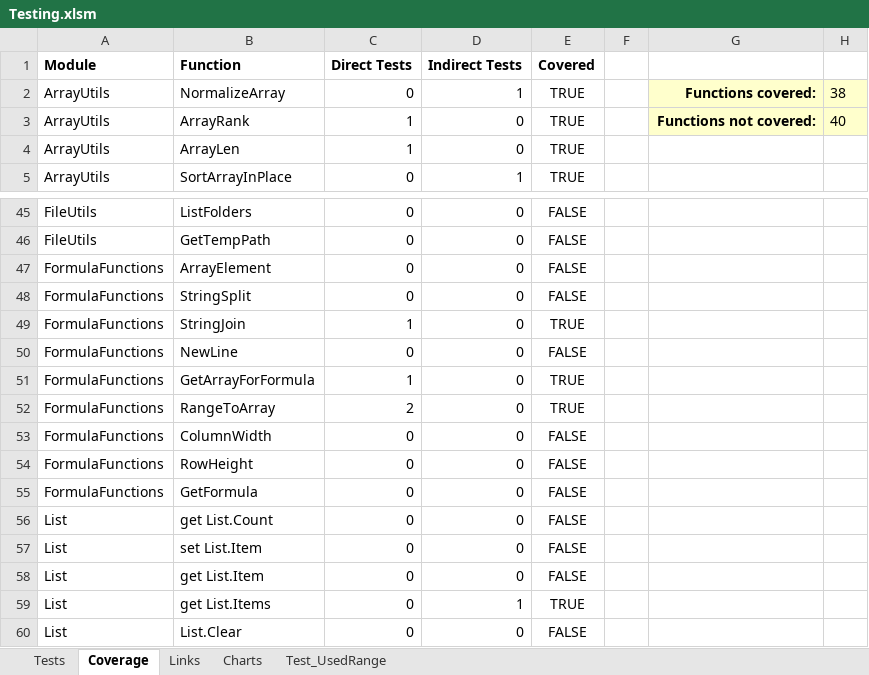
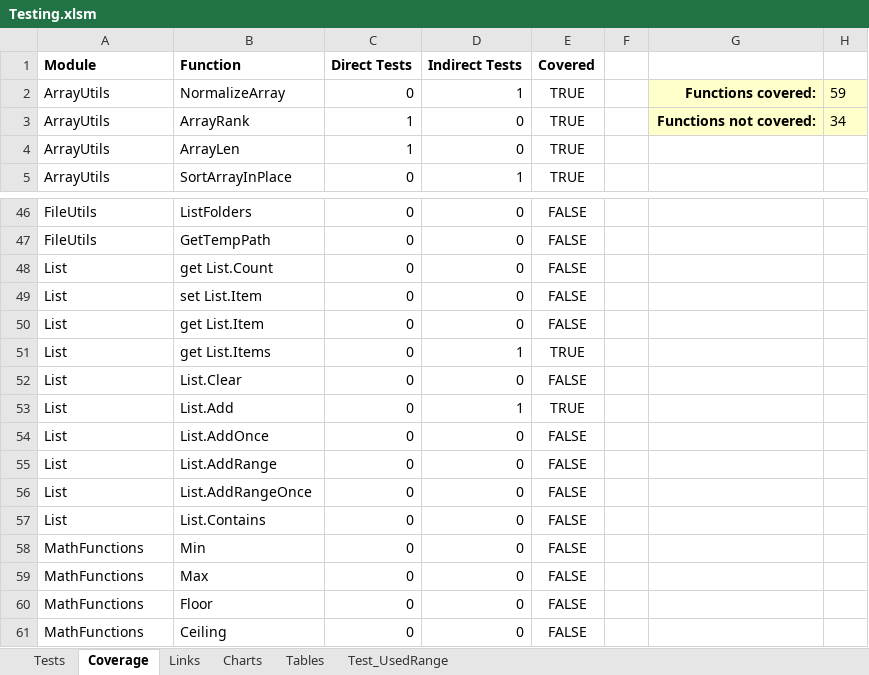
Before and after one commit to nylen/vba-common-library, an Excel workbook: Testing.xlsm, sheet Coverage, drawn as a sheet; only a part is shown, gaps mark what is left out; the shorter side is filled out with more unchanged rows; values as stored, in another font and other column widths than the file's, no borders; conditional formats and table styles not drawn; removed rows and columns are numbered as before the commit, all else as after; the diff covers the shown part only; the diff names each change by its address in the sheet, - before the commit and + after, or states it on an @@ line.

```diff
--- a/Testing.xlsm (sheet Coverage)
+++ b/Testing.xlsm (sheet Coverage)
+sheet tab: Tables
-H2: 38
+H2: 59
-H3: 40
+H3: 34
-row 47: FormulaFunctions | ArrayElement | 0 | 0 | FALSE
-row 48: FormulaFunctions | StringSplit | 0 | 0 | FALSE
-row 49: FormulaFunctions | StringJoin | 1 | 0 | TRUE
-row 50: FormulaFunctions | NewLine | 0 | 0 | FALSE
@@ row 51 moved to row 76: FormulaFunctions @@
-row 52: FormulaFunctions | RangeToArray | 2 | 0 | TRUE
-row 53: FormulaFunctions | ColumnWidth | 0 | 0 | FALSE
-row 54: FormulaFunctions | RowHeight | 0 | 0 | FALSE
-row 55: FormulaFunctions | GetFormula | 0 | 0 | FALSE
```
Also changed, not shown: 23 added rows elsewhere in this sheet, sheet Tests, formulas that keep their value, charts or pictures.
